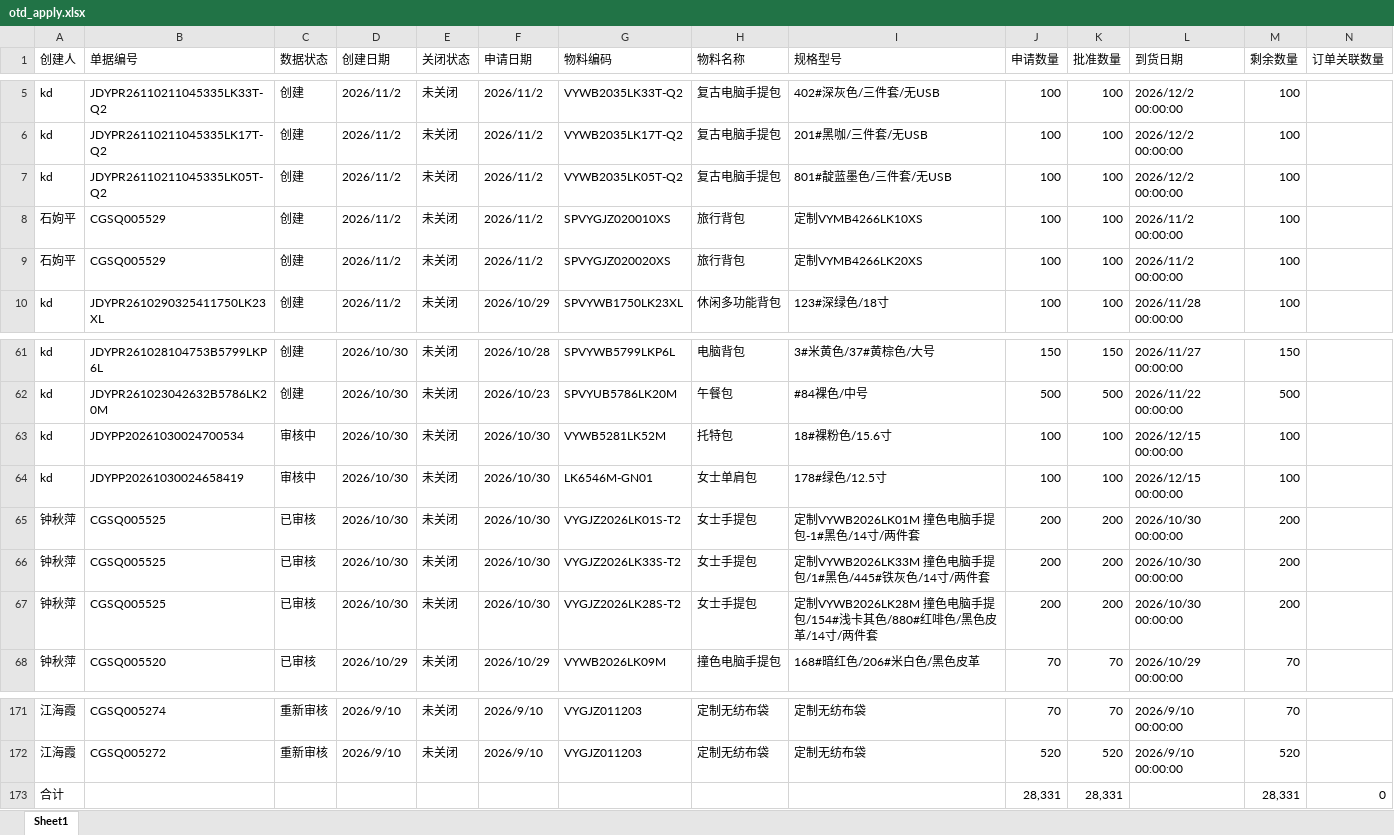
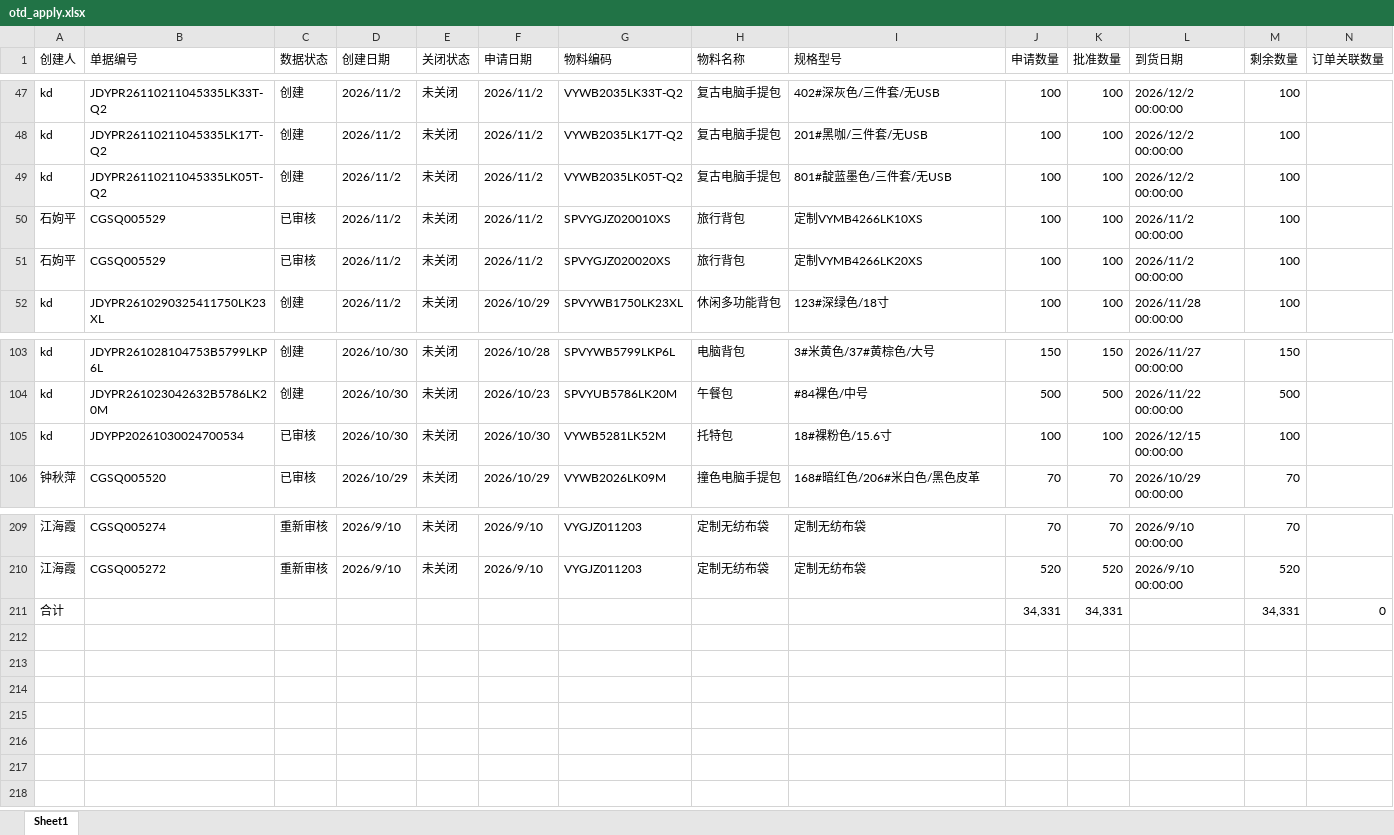
Before and after one commit to yikeqingsongguo/HY.supply-chain-management, an Excel workbook: src/otd_apply.xlsx, sheet Sheet1, drawn as a sheet; only a part is shown, gaps mark what is left out; values as stored, in another font and other column widths than the file's, no borders; removed rows and columns are numbered as before the commit, all else as after; rows hold the shown columns only; the diff covers the shown part only; the diff names each change by its address in the sheet, - before the commit and + after, or states it on an @@ line.

```diff
--- a/src/otd_apply.xlsx (sheet Sheet1)
+++ b/src/otd_apply.xlsx (sheet Sheet1)
-C50:C51 (数据状态): 创建
+C50:C51 (数据状态): 已审核
-C105 (数据状态): 审核中
+C105 (数据状态): 已审核
-row 64: kd | JDYPP20261030024658419 | 审核中 | 2026/10/30 | 未关闭 | 2026/10/30 | LK6546M-GN01 | 女士单肩包 | 178#绿色/12.5寸 | 100 | 100 | 2026/12/15 00:00:00 | 100
-row 65: 钟秋萍 | CGSQ005525 | 已审核 | 2026/10/30 | 未关闭 | 2026/10/30 | VYGJZ2026LK01S-T2 | 女士手提包 | 定制VYWB2026LK01M 撞色电脑手提包-1#黑色/14寸/两件套 | 200 | 200 | 2026/10/30 00:00:00 | 200
-row 66: 钟秋萍 | CGSQ005525 | 已审核 | 2026/10/30 | 未关闭 | 2026/10/30 | VYGJZ2026LK33S-T2 | 女士手提包 | 定制VYWB2026LK33M 撞色电脑手提包/1#黑色/445#铁灰色/14寸/两件套 | 200 | 200 | 2026/10/30 00:00:00 | 200
-row 67: 钟秋萍 | CGSQ005525 | 已审核 | 2026/10/30 | 未关闭 | 2026/10/30 | VYGJZ2026LK28S-T2 | 女士手提包 | 定制VYWB2026LK28M 撞色电脑手提包/154#浅卡其色/880#红啡色/黑色皮革/14寸/两件套 | 200 | 200 | 2026/10/30 00:00:00 | 200
-row 173: 合计 |  |  |  |  |  |  |  |  | 28,331 | 28,331 |  | 28,331 | 0
+row 211: 合计 |  |  |  |  |  |  |  |  | 34,331 | 34,331 |  | 34,331 | 0
```
Also changed, not shown: 42 added rows elsewhere in this sheet, src/otd_recv.xlsx, src/采购订单.xlsx, 1 other file.
